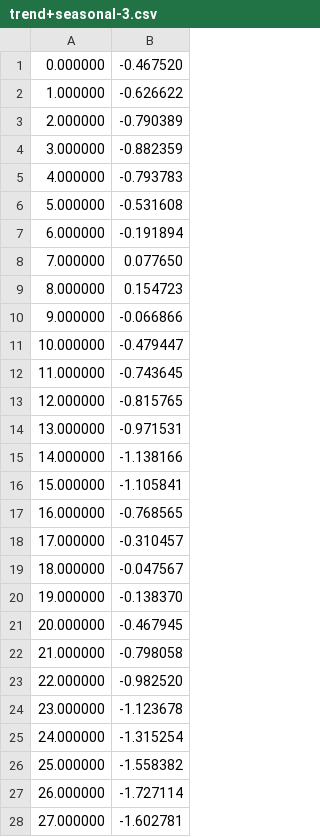
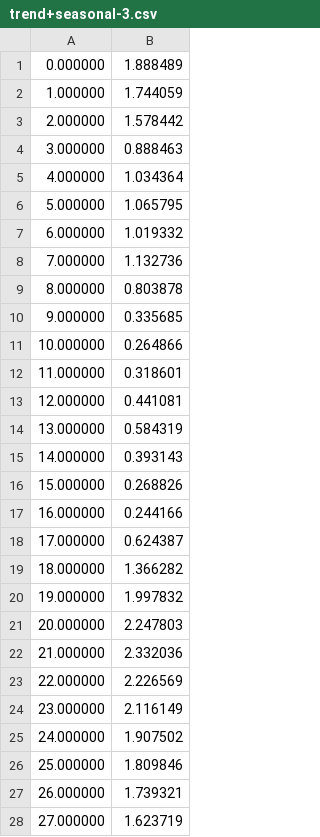
Before and after one commit to dtolpin/wigp, a CSV file: data/trend+seasonal-3.csv, drawn as a sheet; only a part is shown; the diff covers the shown part only.

```diff
--- a/data/trend+seasonal-3.csv
+++ b/data/trend+seasonal-3.csv
@@ -1,28 +1,28 @@
-0.000000,-0.467520
-1.000000,-0.626622
-2.000000,-0.790389
-3.000000,-0.882359
-4.000000,-0.793783
-5.000000,-0.531608
-6.000000,-0.191894
-7.000000,0.077650
-8.000000,0.154723
-9.000000,-0.066866
-10.000000,-0.479447
-11.000000,-0.743645
-12.000000,-0.815765
-13.000000,-0.971531
-14.000000,-1.138166
-15.000000,-1.105841
-16.000000,-0.768565
-17.000000,-0.310457
-18.000000,-0.047567
-19.000000,-0.138370
-20.000000,-0.467945
-21.000000,-0.798058
-22.000000,-0.982520
-23.000000,-1.123678
-24.000000,-1.315254
-25.000000,-1.558382
-26.000000,-1.727114
-27.000000,-1.602781
+0.000000,1.888489
+1.000000,1.744059
+2.000000,1.578442
+3.000000,0.888463
+4.000000,1.034364
+5.000000,1.065795
+6.000000,1.019332
+7.000000,1.132736
+8.000000,0.803878
+9.000000,0.335685
+10.000000,0.264866
+11.000000,0.318601
+12.000000,0.441081
+13.000000,0.584319
+14.000000,0.393143
+15.000000,0.268826
+16.000000,0.244166
+17.000000,0.624387
+18.000000,1.366282
+19.000000,1.997832
+20.000000,2.247803
+21.000000,2.332036
+22.000000,2.226569
+23.000000,2.116149
+24.000000,1.907502
+25.000000,1.809846
+26.000000,1.739321
+27.000000,1.623719
```
Also changed, not shown: 72 edited cells elsewhere in this file, data/trend+seasonal-1.csv, data/trend+seasonal-4.csv, 9 other files.
